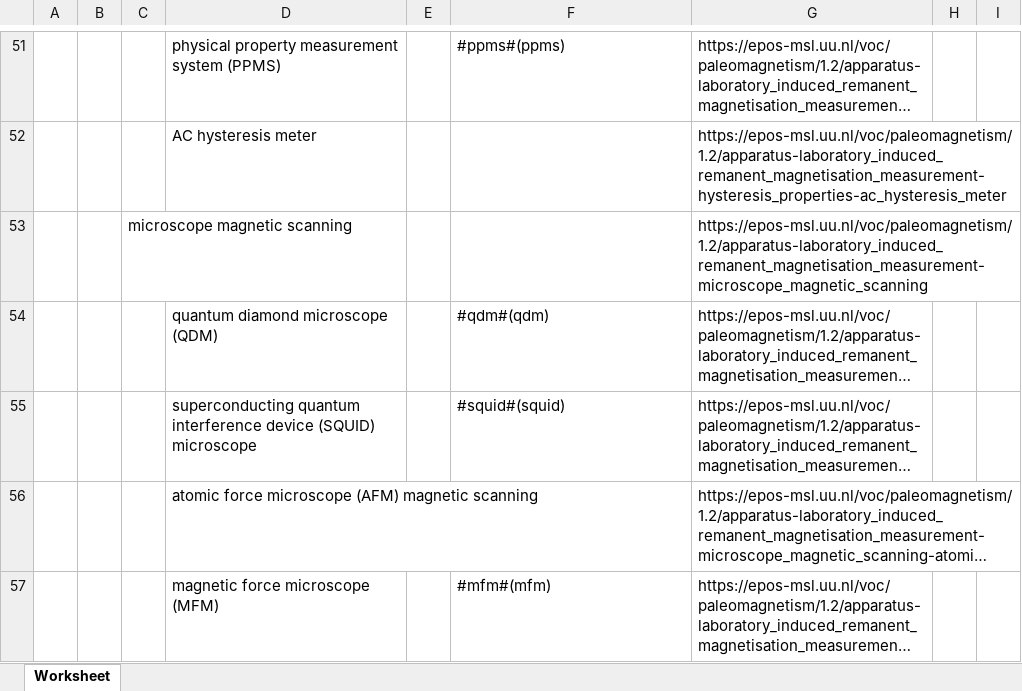
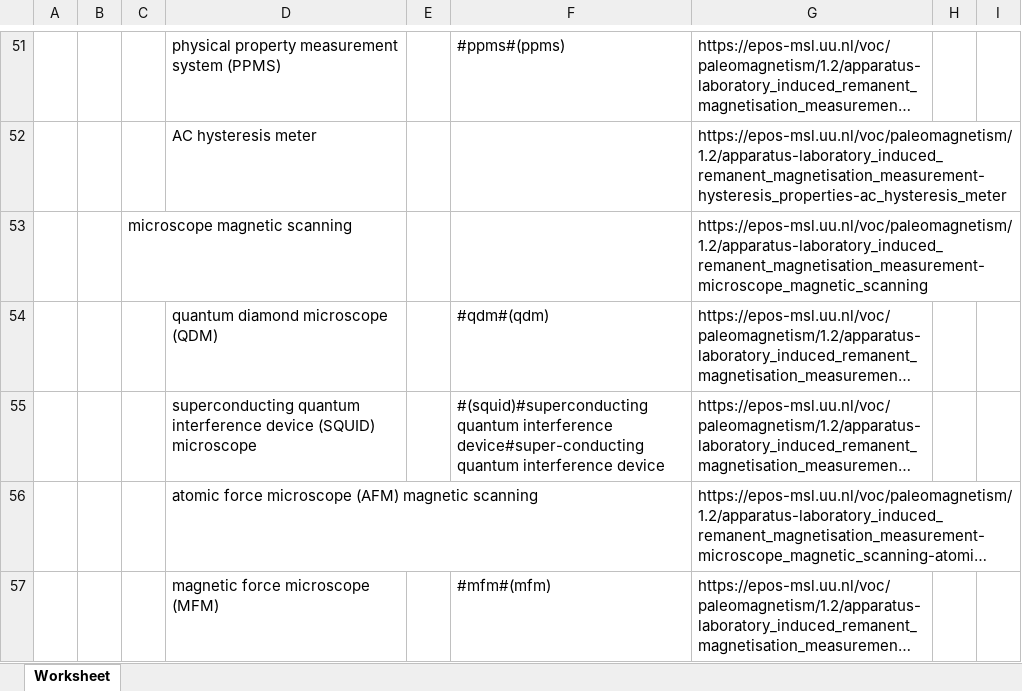
Before and after one commit to UtrechtUniversity/msl_vocabularies, an Excel workbook: vocabularies/paleomagnetism/1.2/paleomagnetism_1-2.xlsx, sheet Worksheet, drawn as a sheet; only a part is shown, gaps mark what is left out; long unchanged cells end in …; values as stored, in another font and other column widths than the file's, no borders; the diff names each change by its address in the sheet, - before the commit and + after, or states it on an @@ line.

```diff
--- a/vocabularies/paleomagnetism/1.2/paleomagnetism_1-2.xlsx (sheet Worksheet)
+++ b/vocabularies/paleomagnetism/1.2/paleomagnetism_1-2.xlsx (sheet Worksheet)
-F55: #squid#(squid)
+F55: #(squid)#superconducting quantum interference device#super-conducting quantum interference device
```
Also changed, not shown: vocabularies/analogue/1.2/analogue_1-2.xlsx, vocabularies/geologicalsetting/1.2/geologicalsetting_1-2.xlsx, 20 other files.
